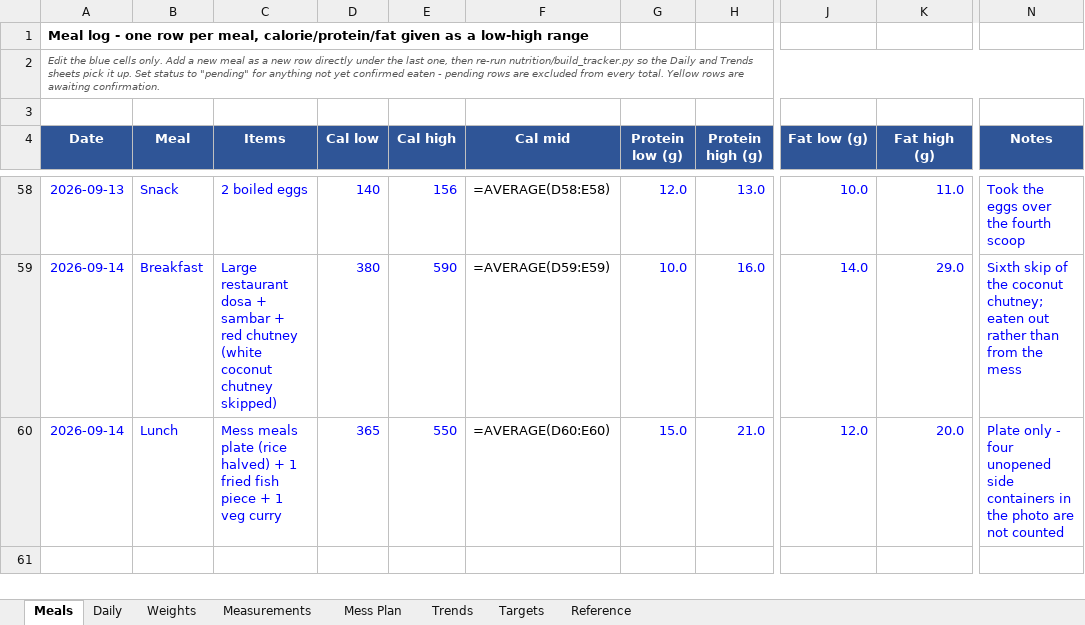
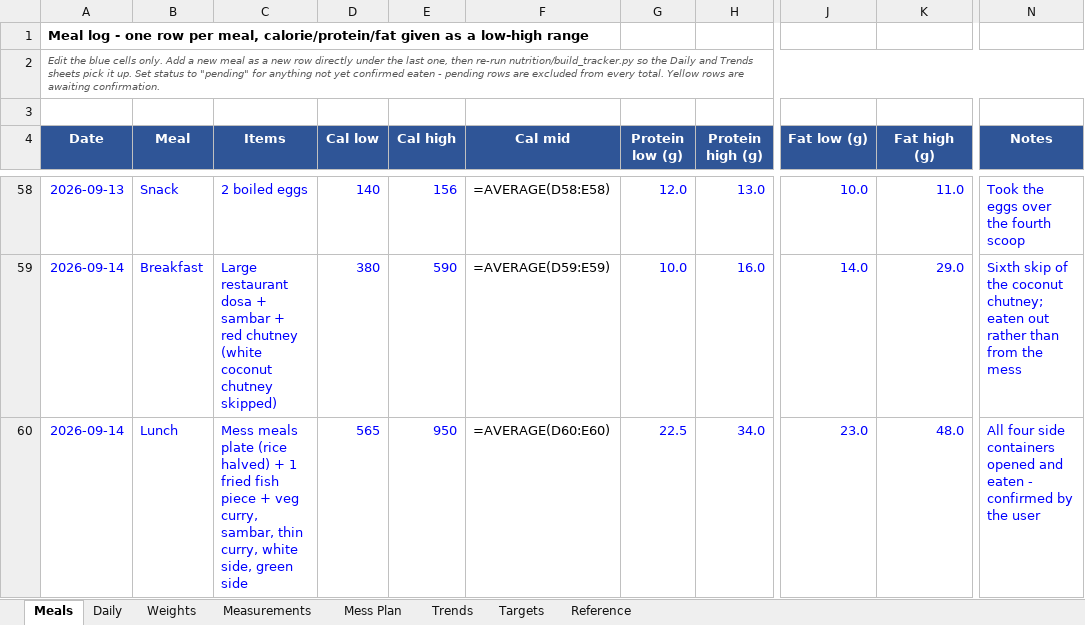
Before and after one commit to cakiran369/Kiranwebsite, an Excel workbook: nutrition/calorie_tracker.xlsx, sheet Meals, drawn as a sheet; only a part is shown, gaps mark what is left out; values as stored, in another font and other column widths than the file's, no borders; formulas without a stored value are shown as written; the diff names each change by its address in the sheet, - before the commit and + after, or states it on an @@ line.

```diff
--- a/nutrition/calorie_tracker.xlsx (sheet Meals)
+++ b/nutrition/calorie_tracker.xlsx (sheet Meals)
-C60 (Items): …piece + 1 veg curry
+C60 (Items): …piece + veg curry, sambar, thin curry, white side, green side
-D60 (Cal low): 365
+D60 (Cal low): 565
-E60 (Cal high): 550
+E60 (Cal high): 950
-G60 (Protein low (g)): 15.0
+G60 (Protein low (g)): 22.5
-H60 (Protein high (g)): 21.0
+H60 (Protein high (g)): 34.0
-J60 (Fat low (g)): 12.0
+J60 (Fat low (g)): 23.0
-K60 (Fat high (g)): 20.0
+K60 (Fat high (g)): 48.0
-N60 (Notes): Plate only - four unopened side containers in the photo are not counted
+N60 (Notes): All four side containers opened and eaten - confirmed by the user
```
Also changed, not shown: 2 other files.
